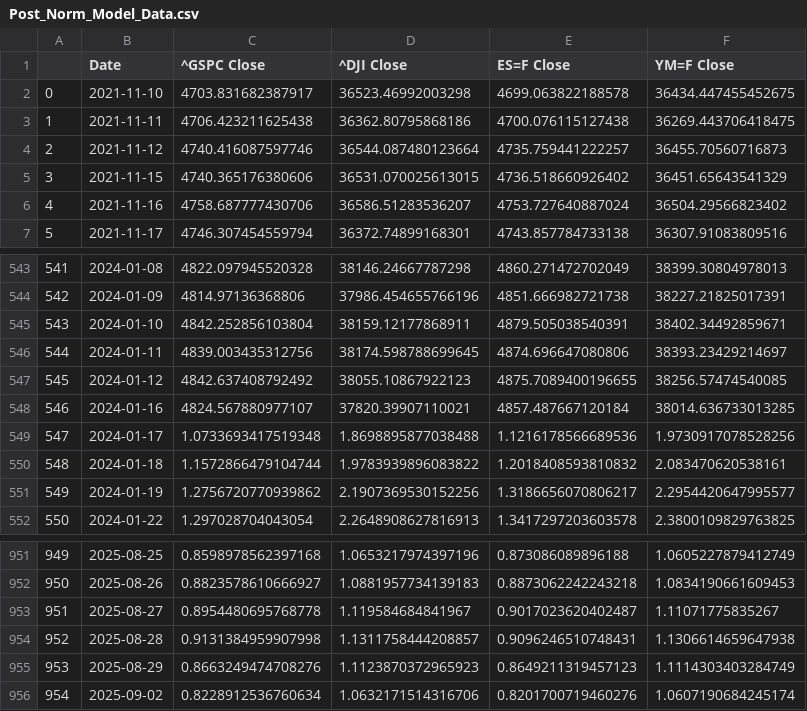
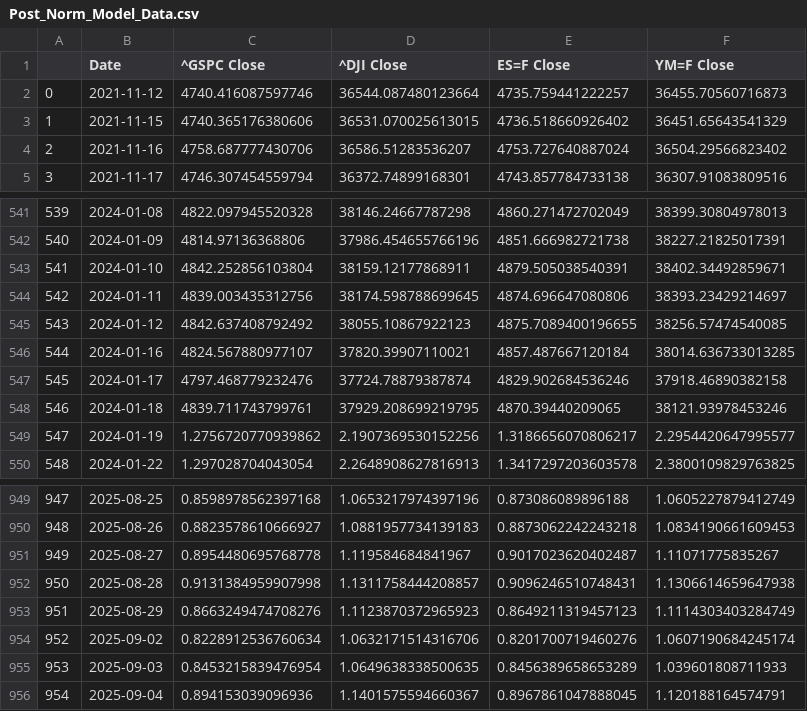
Before and after one commit to Brycekratzer/Economic-Web-DashBoard, a CSV file: data/model_data/Post_Norm_Model_Data.csv, drawn as a sheet; only a part is shown, gaps mark what is left out; removed rows and columns are numbered as before the commit, all else as after; the diff names each change by its address in the sheet, - before the commit and + after, or states it on an @@ line.

```diff
--- a/data/model_data/Post_Norm_Model_Data.csv
+++ b/data/model_data/Post_Norm_Model_Data.csv
-row 2: 0 | 2021-11-10 | 4703.831682387917 | 36523.46992003298 | 4699.063822188578 | 36434.447455452675
-row 3: 1 | 2021-11-11 | 4706.423211625438 | 36362.80795868186 | 4700.076115127438 | 36269.443706418475
@@ column A renumbered between rows 2 and 954 @@
-C547 (^GSPC Close): 1.0733693417519348
+C547 (^GSPC Close): 4797.468779232476
-D547 (^DJI Close): 1.8698895877038488
+D547 (^DJI Close): 37724.78879387874
-E547 (ES=F Close): 1.1216178566689536
+E547 (ES=F Close): 4829.902684536246
-F547 (YM=F Close): 1.9730917078528256
+F547 (YM=F Close): 37918.46890382158
-C548 (^GSPC Close): 1.1572866479104744
+C548 (^GSPC Close): 4839.711743799761
-D548 (^DJI Close): 1.9783939896083822
+D548 (^DJI Close): 37929.208699219795
-E548 (ES=F Close): 1.2018408593810832
+E548 (ES=F Close): 4870.39440209065
-F548 (YM=F Close): 2.083470620538161
+F548 (YM=F Close): 38121.93978453246
+row 955: 953 | 2025-09-03 | 0.8453215839476954 | 1.0649638338500635 | 0.8456389658653289 | 1.039601808711933
+row 956: 954 | 2025-09-04 | 0.894153039096936 | 1.1401575594660367 | 0.8967861047888045 | 1.120188164574791
```
Also changed, not shown: data/model_data/Pre_Norm_Model_Data.csv, data/model_projections/actual_stock_50_prior.csv, 16 other files.
